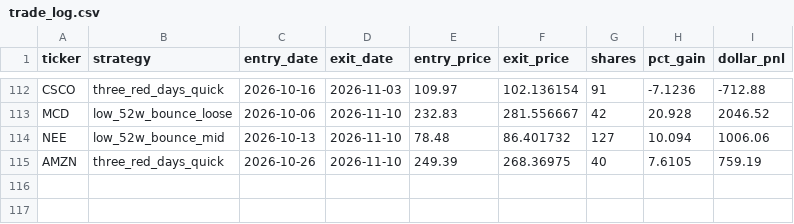
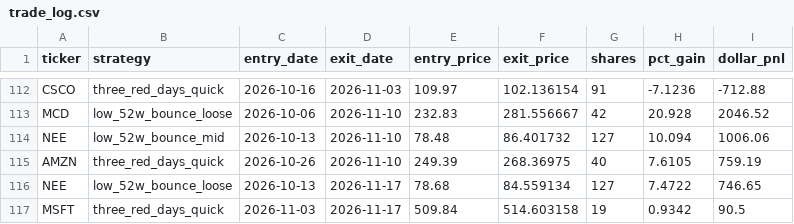
Before and after one commit to danyshalhoub/trading-automations, a CSV file: Trading Automations/paper_trader/trade_log.csv, drawn as a sheet; only a part is shown, gaps mark what is left out.

```diff
--- a/Trading Automations/paper_trader/trade_log.csv
+++ b/Trading Automations/paper_trader/trade_log.csv
@@ -115 +115,3 @@ NEE,low_52w_bounce_mid,2026-10-13,2026-11-10,78.48,86.401732,127,10.094,1006.06
 AMZN,three_red_days_quick,2026-10-26,2026-11-10,249.39,268.36975,40,7.6105,759.19
+NEE,low_52w_bounce_loose,2026-10-13,2026-11-17,78.68,84.559134,127,7.4722,746.65
+MSFT,three_red_days_quick,2026-11-03,2026-11-17,509.84,514.603158,19,0.9342,90.5
```
Also changed, not shown: 3 other files.
